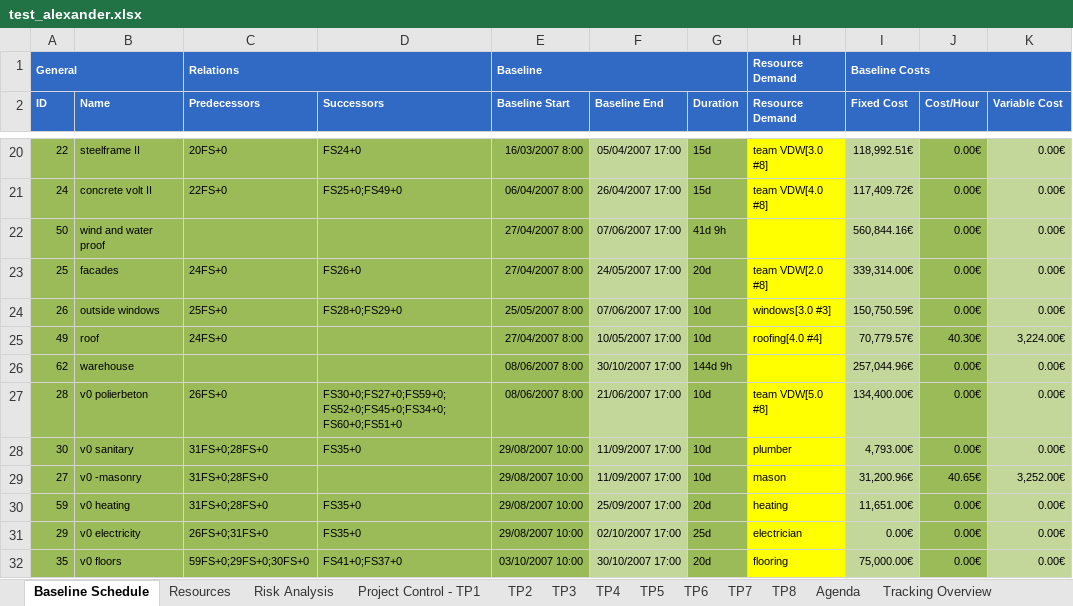
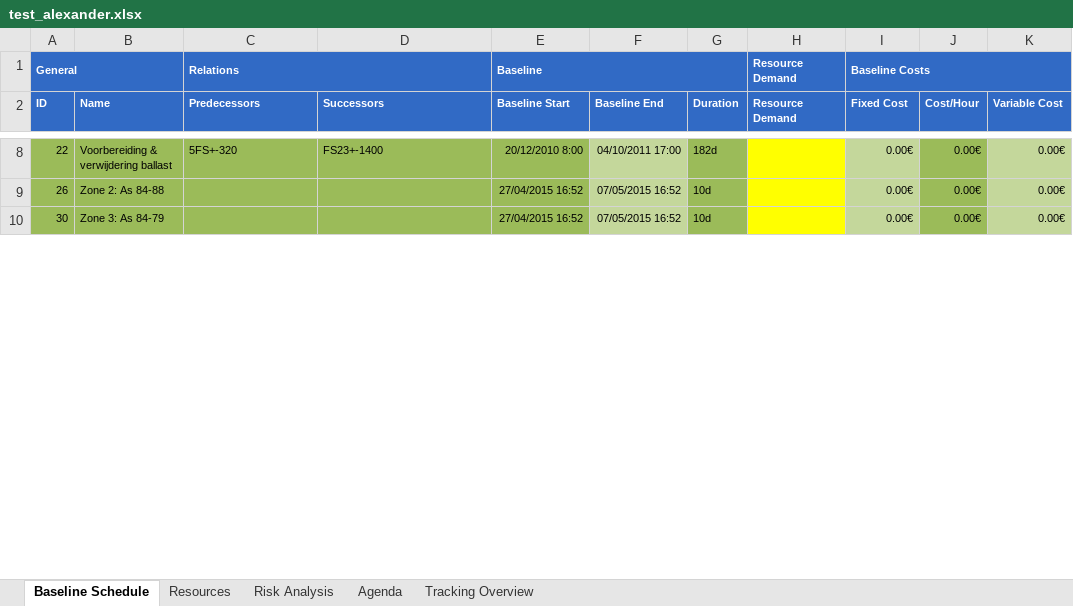
Before and after one commit to ghbonne/PMConverter, an Excel workbook: PMConverter/src/test_alexander.xlsx, sheet Baseline Schedule, drawn as a sheet; only a part is shown, gaps mark what is left out; values as stored, in another font and other column widths than the file's, no borders; removed rows and columns are numbered as before the commit, all else as after; the diff covers the shown part only; the diff names each change by its address in the sheet, - before the commit and + after, or states it on an @@ line.

```diff
--- a/PMConverter/src/test_alexander.xlsx (sheet Baseline Schedule)
+++ b/PMConverter/src/test_alexander.xlsx (sheet Baseline Schedule)
-sheet tab: Project Control - TP1
-sheet tab: TP2
-sheet tab: TP3
-sheet tab: TP4
-sheet tab: TP5
-sheet tab: TP6
-sheet tab: TP7
-sheet tab: TP8
-B8 (Name): steelframe II
+B8 (Name): Voorbereiding & verwijdering ballast
-C8 (Predecessors): 20FS+0
+C8 (Predecessors): 5FS+-320
-D8 (Successors): FS24+0
+D8 (Successors): FS23+-1400
-E8 (Baseline Start): 16/03/2007 8:00
+E8 (Baseline Start): 20/12/2010 8:00
-F8 (Baseline End): 05/04/2007 17:00
+F8 (Baseline End): 04/10/2011 17:00
-G8 (Duration): 15d
+G8 (Duration): 182d
-H8 (Resource Demand): team VDW[3.0 #8]
+H8 (Resource Demand): (empty)
-I8 (Fixed Cost): 118,992.51€
+I8 (Fixed Cost): 0.00€
-row 21: 24 | concrete volt II | 22FS+0 | FS25+0;FS49+0 | 06/04/2007 8:00 | 26/04/2007 17:00 | 15d | team VDW[4.0 #8] | 117,409.72€ | 0.00€ | 0.00€
-row 22: 50 | wind and water proof |  |  | 27/04/2007 8:00 | 07/06/2007 17:00 | 41d 9h |  | 560,844.16€ | 0.00€ | 0.00€
-row 23: 25 | facades | 24FS+0 | FS26+0 | 27/04/2007 8:00 | 24/05/2007 17:00 | 20d | team VDW[2.0 #8] | 339,314.00€ | 0.00€ | 0.00€
-B9 (Name): outside windows
+B9 (Name): Zone 2: As 84-88
-C9 (Predecessors): 25FS+0
+C9 (Predecessors): (empty)
-D9 (Successors): FS28+0;FS29+0
+D9 (Successors): (empty)
-E9 (Baseline Start): 25/05/2007 8:00
+E9 (Baseline Start): 27/04/2015 16:52
-F9 (Baseline End): 07/06/2007 17:00
+F9 (Baseline End): 07/05/2015 16:52
-H9 (Resource Demand): windows[3.0 #3]
+H9 (Resource Demand): (empty)
-I9 (Fixed Cost): 150,750.59€
+I9 (Fixed Cost): 0.00€
-row 25: 49 | roof | 24FS+0 |  | 27/04/2007 8:00 | 10/05/2007 17:00 | 10d | roofing[4.0 #4] | 70,779.57€ | 40.30€ | 3,224.00€
-row 26: 62 | warehouse |  |  | 08/06/2007 8:00 | 30/10/2007 17:00 | 144d 9h |  | 257,044.96€ | 0.00€ | 0.00€
-row 27: 28 | v0 polierbeton | 26FS+0 | FS30+0;FS27+0;FS59+0;FS52+0;FS45+0;FS34+0;FS60+0;FS51+0 | 08/06/2007 8:00 | 21/06/2007 17:00 | 10d | team VDW[5.0 #8] | 134,400.00€ | 0.00€ | 0.00€
-B10 (Name): v0 sanitary
+B10 (Name): Zone 3: As 84-79
-C10 (Predecessors): 31FS+0;28FS+0
+C10 (Predecessors): (empty)
-D10 (Successors): FS35+0
+D10 (Successors): (empty)
-E10 (Baseline Start): 29/08/2007 10:00
+E10 (Baseline Start): 27/04/2015 16:52
-F10 (Baseline End): 11/09/2007 17:00
+F10 (Baseline End): 07/05/2015 16:52
-H10 (Resource Demand): plumber
+H10 (Resource Demand): (empty)
-I10 (Fixed Cost): 4,793.00€
+I10 (Fixed Cost): 0.00€
-row 29: 27 | v0 -masonry | 31FS+0;28FS+0 |  | 29/08/2007 10:00 | 11/09/2007 17:00 | 10d | mason | 31,200.96€ | 40.65€ | 3,252.00€
-row 30: 59 | v0 heating | 31FS+0;28FS+0 | FS35+0 | 29/08/2007 10:00 | 25/09/2007 17:00 | 20d | heating | 11,651.00€ | 0.00€ | 0.00€
-row 31: 29 | v0 electricity | 26FS+0;31FS+0 | FS35+0 | 29/08/2007 10:00 | 02/10/2007 17:00 | 25d | electrician | 0.00€ | 0.00€ | 0.00€
-row 32: 35 | v0 floors | 59FS+0;29FS+0;30FS+0 | FS41+0;FS37+0 | 03/10/2007 10:00 | 30/10/2007 17:00 | 20d | flooring | 75,000.00€ | 0.00€ | 0.00€
```
Also changed, not shown: 11 added rows, 41 removed rows and 34 edited cells elsewhere in this sheet, sheet Risk Analysis, sheet Tracking Overview, sheet Resources, sheet Agenda, 6 other files.
